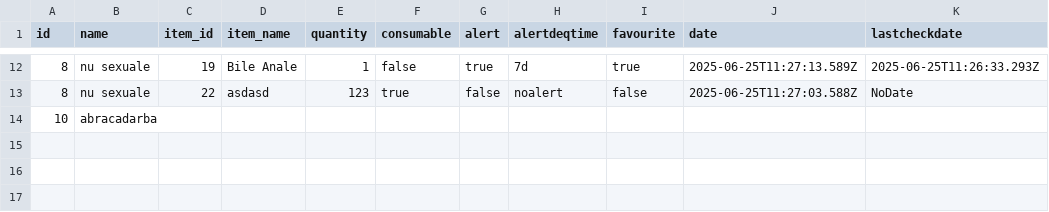
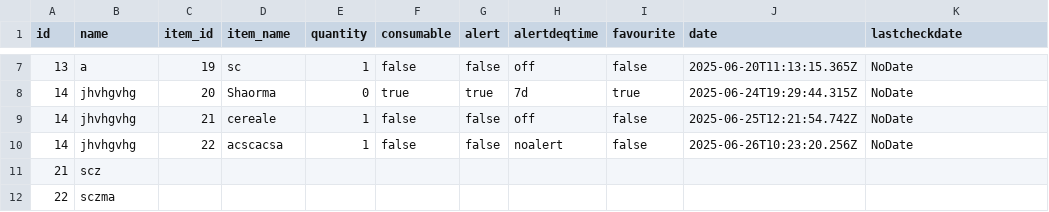
Before and after one commit to cosminpopovici14/ReW, a CSV file: ProiectWeb/public/Downloads/categories.csv, drawn as a sheet; only a part is shown, gaps mark what is left out; the diff covers the shown part only.

```diff
--- a/ProiectWeb/public/Downloads/categories.csv
+++ b/ProiectWeb/public/Downloads/categories.csv
@@ -12,3 +7,6 @@
-8,"nu sexuale",19,"Bile Anale",1,false,true,"7d",true,"2025-06-25T11:27:13.589Z","2025-06-25T11:26:33.293Z"
-8,"nu sexuale",22,"asdasd",123,true,false,"noalert",false,"2025-06-25T11:27:03.588Z","NoDate"
-10,"abracadarba",,,,,,,,,
+"13","a","19","sc",1,false,false,"off",false,"2025-06-20T11:13:15.365Z","NoDate"
+"14","jhvhgvhg","20","Shaorma",0,true,true,"7d",true,"2025-06-24T19:29:44.315Z","NoDate"
+"14","jhvhgvhg","21","cereale",1,false,false,"off",false,"2025-06-25T12:21:54.742Z","NoDate"
+"14","jhvhgvhg","22","acscacsa       ",1,false,false,"noalert",false,"2025-06-26T10:23:20.256Z","NoDate"
+"21","scz",,,,,,,,,
+"22","sczma",,,,,,,,,
```
Also changed, not shown: 2 added rows, 7 removed rows and 21 edited cells elsewhere in this file, ProiectWeb/public/Downloads/category-14.csv, 12 other files.
